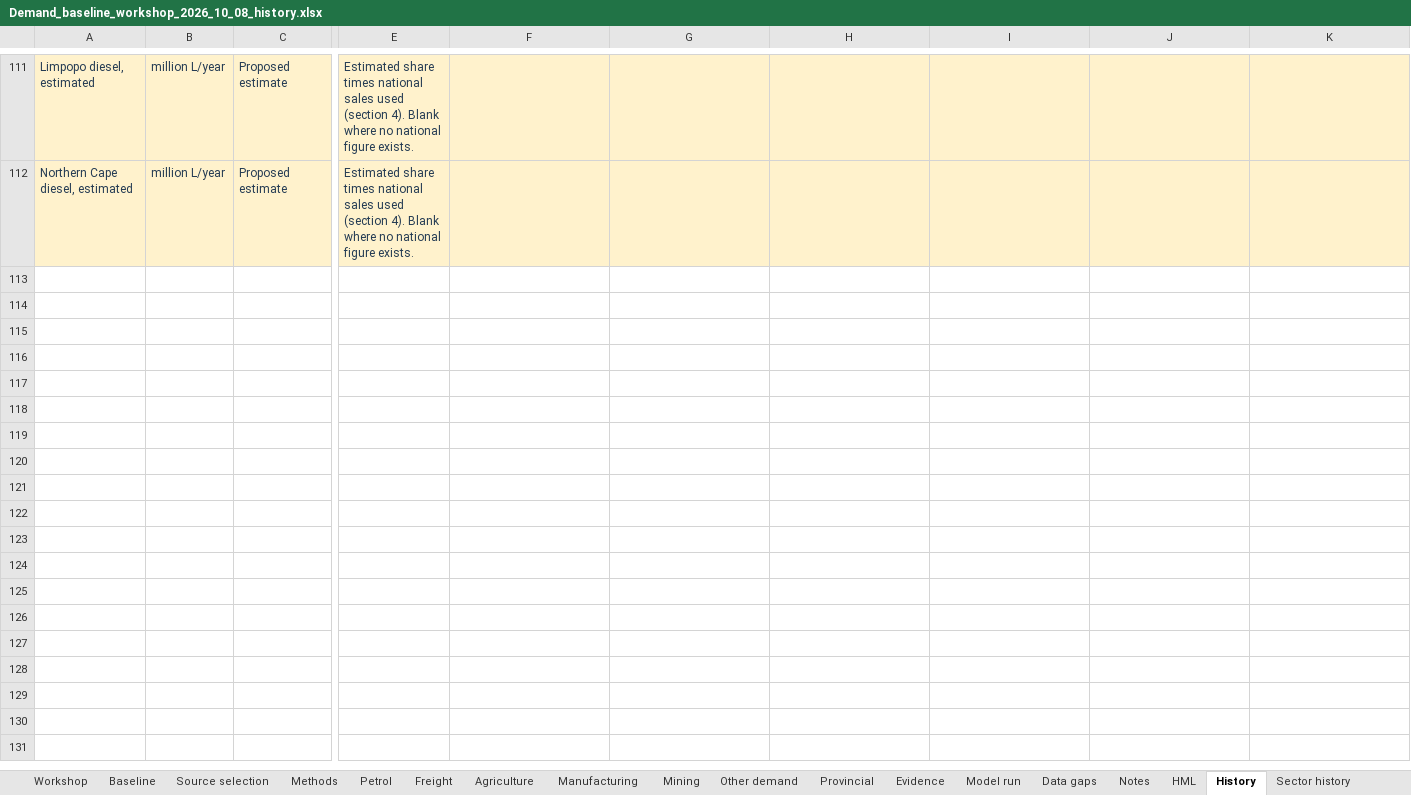
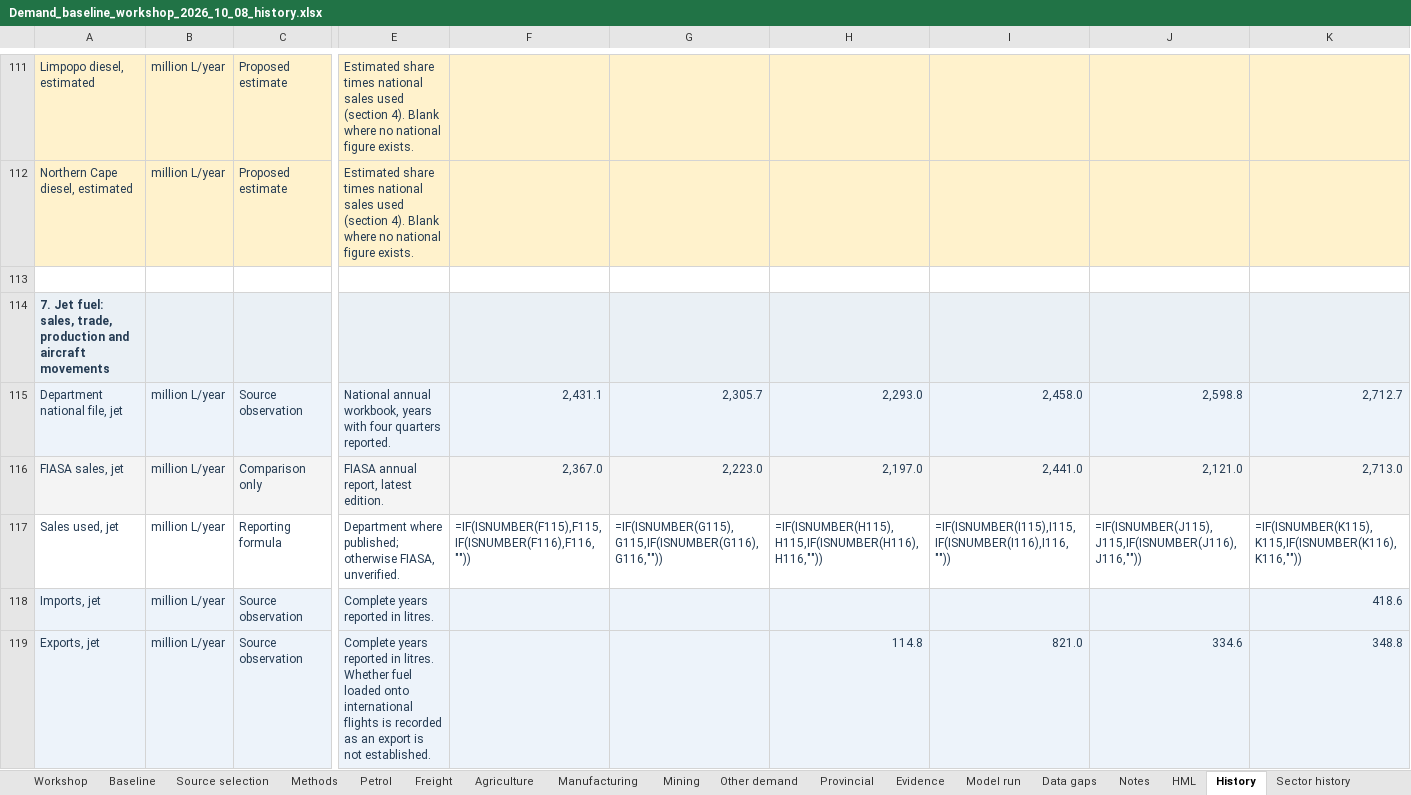
Before and after one commit to Africa-International-Advisors/liquid_fuels_model, an Excel workbook: output/delivered/Demand_baseline_workshop_2026_10_08_history.xlsx, sheet History, drawn as a sheet; only a part is shown, gaps mark what is left out; values as stored, in another font and other column widths than the file's, no borders; formulas without a stored value are shown as written; rows hold the shown columns only; the diff covers the shown part only; the diff names each change by its address in the sheet, - before the commit and + after, or states it on an @@ line.

```diff
--- a/output/delivered/Demand_baseline_workshop_2026_10_08_history.xlsx (sheet History)
+++ b/output/delivered/Demand_baseline_workshop_2026_10_08_history.xlsx (sheet History)
+row 113: (empty)
+row 114: 7. Jet fuel: sales, trade, production and aircraft movements
+row 115: Department national file, jet | million L/year | Source observation | National annual workbook, years with four quarters reported. | 2,431.1 | 2,305.7 | 2,293.0 | 2,458.0 | 2,598.8 | 2,712.7
+row 116: FIASA sales, jet | million L/year | Comparison only | FIASA annual report, latest edition. | 2,367.0 | 2,223.0 | 2,197.0 | 2,441.0 | 2,121.0 | 2,713.0
+row 117: Sales used, jet | million L/year | Reporting formula | Department where published; otherwise FIASA, unverified. | =IF(ISNUMBER(F115),F115,IF(ISNUMBER(F116),F116,"")) | =IF(ISNUMBER(G115),G115,IF(ISNUMBER(G116),G116,"")) | =IF(ISNUMBER(H115),H115,IF(ISNUMBER(H116),H116,"")) | =IF(ISNUMBER(I115),I115,IF(ISNUMBER(I116),I116,"")) | =IF(ISNUMBER(J115),J115,IF(ISNUMBER(J116),J116,"")) | =IF(ISNUMBER(K115),K115,IF(ISNUMBER(K116),K116,""))
+row 118: Imports, jet | million L/year | Source observation | Complete years reported in litres. |  |  |  |  |  | 418.6
+row 119: Exports, jet | million L/year | Source observation | Complete years reported in litres. Whether fuel loaded onto international flights is recorded as an export is not established. |  |  | 114.8 | 821.0 | 334.6 | 348.8
```
Also changed, not shown: 6 added rows elsewhere in this sheet, sheet History sources, sheet Checks, other sheet tabs, 4 other files.
